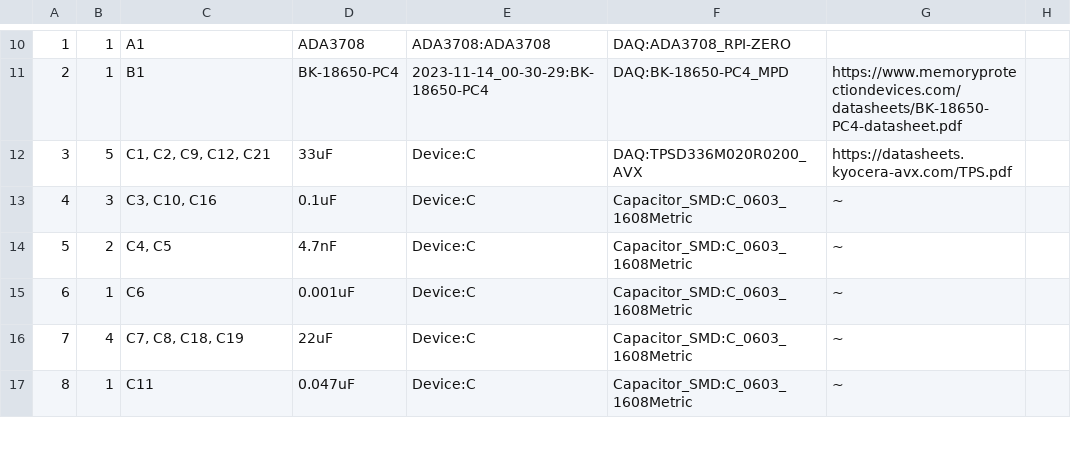
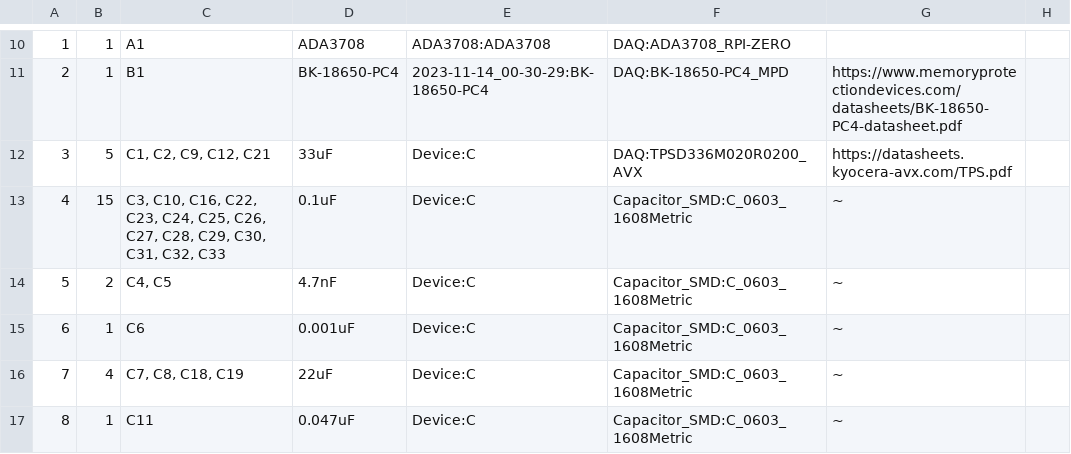
Before and after one commit to ISSUIUC/ISS-PCB, a CSV file: boards/SP_DAQ/DAQ/DAQ.csv, drawn as a sheet; only a part is shown, gaps mark what is left out; the diff covers the shown part only; the diff names each change by its address in the sheet, - before the commit and + after, or states it on an @@ line.

```diff
--- a/boards/SP_DAQ/DAQ/DAQ.csv
+++ b/boards/SP_DAQ/DAQ/DAQ.csv
-B13: 3
+B13: 15
-C13: C3, C10, C16
+C13: C3, C10, C16, C22, C23, C24, C25, C26, C27, C28, C29, C30, C31, C32, C33
```
Also changed, not shown: 3 added rows, 5 edited cells and row numbers in column A elsewhere in this file, 39 other files.
